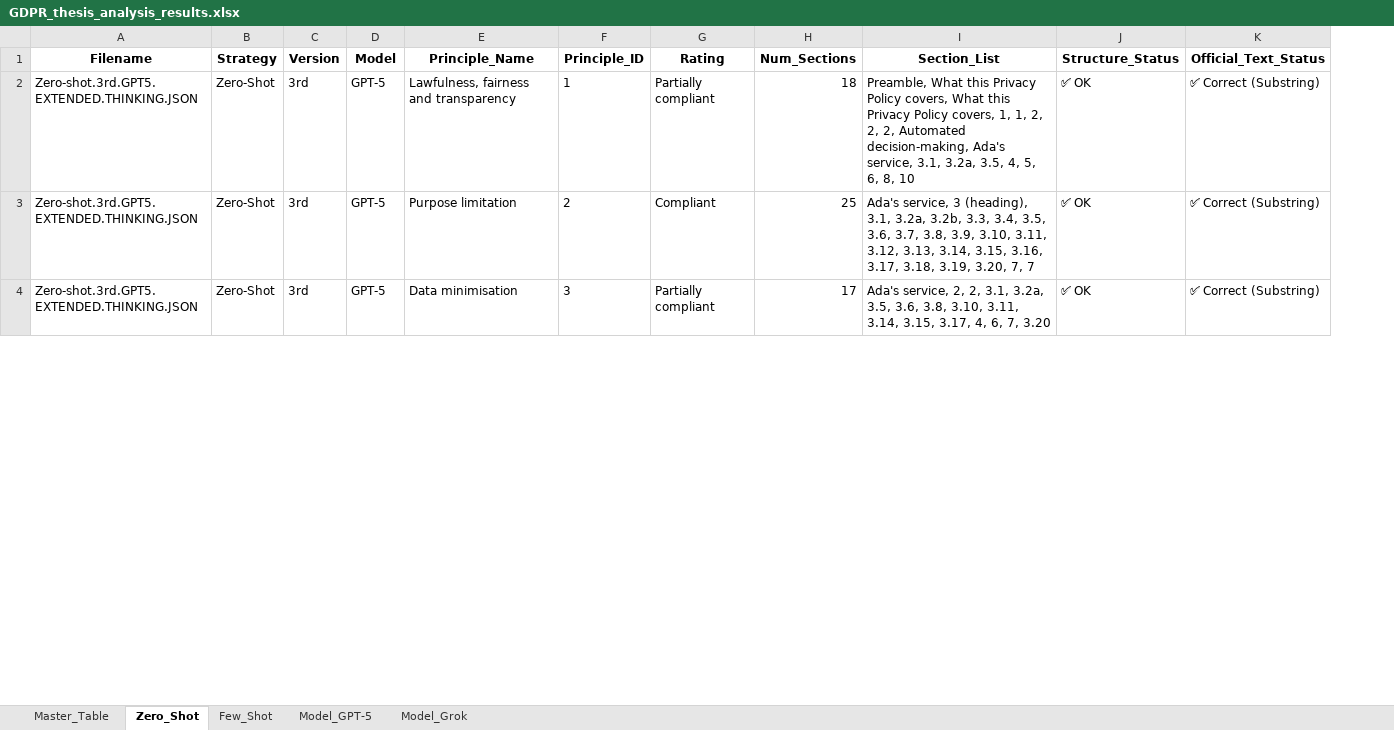
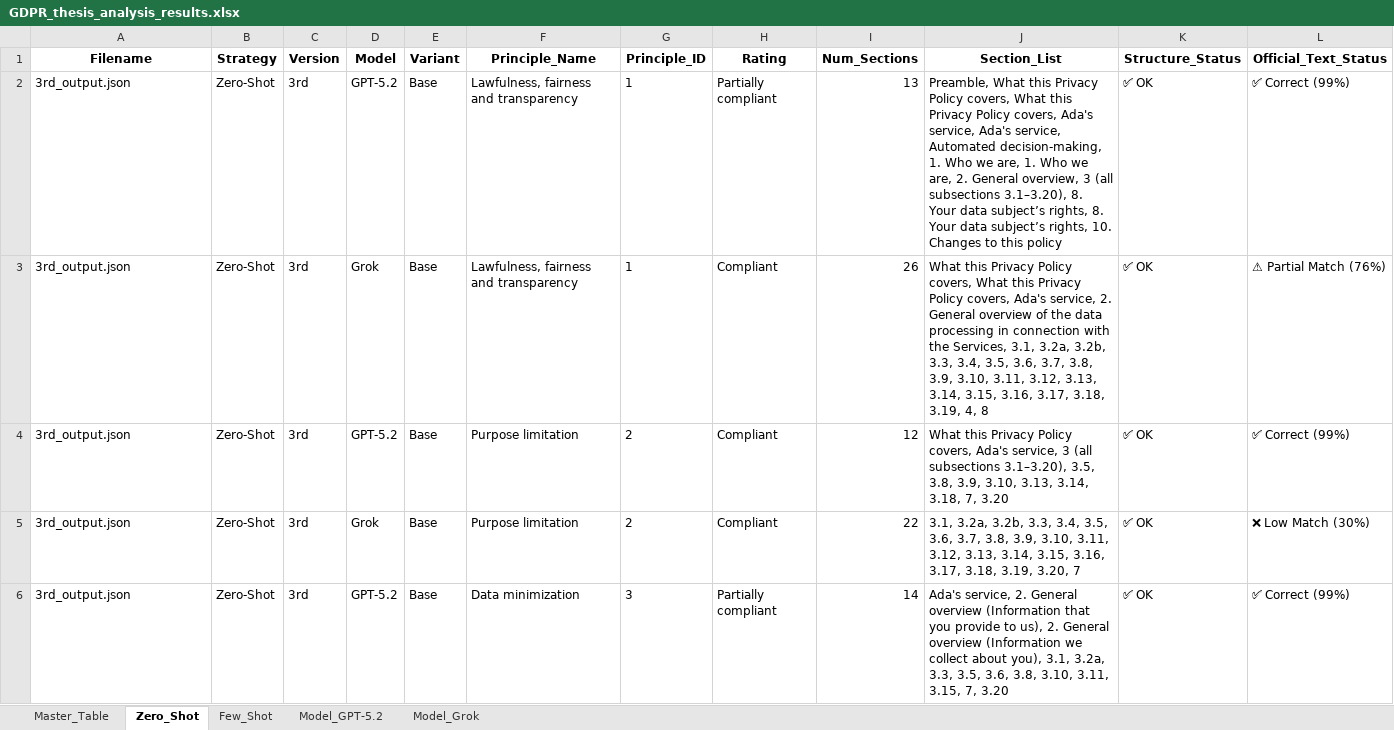
Before and after one commit to maederhkh/prompt2GDPR, an Excel workbook: scripts/outputs/GDPR_thesis_analysis_results.xlsx, sheet Zero_Shot, drawn as a sheet; only a part is shown; values as stored, in another font and other column widths than the file's, no borders; addresses are those after the commit; the diff covers the shown part only; the diff names each change by its address in the sheet, - before the commit and + after, or states it on an @@ line.

```diff
--- a/scripts/outputs/GDPR_thesis_analysis_results.xlsx (sheet Zero_Shot)
+++ b/scripts/outputs/GDPR_thesis_analysis_results.xlsx (sheet Zero_Shot)
-sheet tab: Model_GPT-5
+sheet tab: Model_GPT-5.2
+column E (Variant), row 2: Base; row 4: Base; row 6: Base
-A2 (Filename): Zero-shot.3rd.GPT5.EXTENDED.THINKING.JSON
+A2 (Filename): 3rd_output.json
-D2 (Model): GPT-5
+D2 (Model): GPT-5.2
-I2 (Num_Sections): 18
+I2 (Num_Sections): 13
-J2 (Section_List): …Policy covers, 1, 1, 2, 2, 2, Automated decision-making, Ada's service, 3.1, 3.2a, 3.5, 4, 5, 6, 8, 10
+J2 (Section_List): …Policy covers, Ada's service, Ada's service, Automated decision-making, 1. Who we are, 1. Who we are, 2. General overview, 3 (all subsections 3.1–3.20), 8. Your data subject’s rights, 8. Your data subject’s rights, 10. Changes to this policy
-L2 (Official_Text_Status): ✅ Correct (Substring)
+L2 (Official_Text_Status): ✅ Correct (99%)
+row 3: 3rd_output.json | Zero-Shot | 3rd | Grok | Base | Lawfulness, fairness and transparency | 1 | Compliant | 26 | What this Privacy Policy covers, What this Privacy Policy covers, Ada's service, 2. General overview of the data processing in connection with the Services, 3.1, 3.2a, 3.2b, 3.3, 3.4, 3.5, 3.6, 3.7, 3.8, 3.9, 3.10, 3.11, 3.12, 3.13, 3.14, 3.15, 3.16, 3.17, 3.18, 3.19, 4, 8 | ✅ OK | ⚠ Partial Match (76%)
-A4 (Filename): Zero-shot.3rd.GPT5.EXTENDED.THINKING.JSON
+A4 (Filename): 3rd_output.json
-D4 (Model): GPT-5
+D4 (Model): GPT-5.2
-I4 (Num_Sections): 25
+I4 (Num_Sections): 12
-J4 (Section_List): Ada's service, 3 (heading), 3.1, 3.2a, 3.2b, 3.3, 3.4, 3.5, 3.6, 3.7, 3.8, 3.9, 3.10, 3.11, 3.12, 3.13, 3.14, 3.15, 3.16, 3.17, 3.18, 3.19, 3.20, 7, 7
+J4 (Section_List): What this Privacy Policy covers, Ada's service, 3 (all subsections 3.1–3.20), 3.5, 3.8, 3.9, 3.10, 3.13, 3.14, 3.18, 7, 3.20
-L4 (Official_Text_Status): ✅ Correct (Substring)
+L4 (Official_Text_Status): ✅ Correct (99%)
+row 5: 3rd_output.json | Zero-Shot | 3rd | Grok | Base | Purpose limitation | 2 | Compliant | 22 | 3.1, 3.2a, 3.2b, 3.3, 3.4, 3.5, 3.6, 3.7, 3.8, 3.9, 3.10, 3.11, 3.12, 3.13, 3.14, 3.15, 3.16, 3.17, 3.18, 3.19, 3.20, 7 | ✅ OK | ❌ Low Match (30%)
-A6 (Filename): Zero-shot.3rd.GPT5.EXTENDED.THINKING.JSON
+A6 (Filename): 3rd_output.json
-D6 (Model): GPT-5
+D6 (Model): GPT-5.2
-F6 (Principle_Name): Data minimisation
+F6 (Principle_Name): Data minimization
-I6 (Num_Sections): 17
+I6 (Num_Sections): 14
-J6 (Section_List): Ada's service, 2, 2, 3.1, 3.2a, 3.5, 3.6, 3.8, 3.10, 3.11, 3.14, 3.15, 3.17, 4, 6, 7, 3.20
+J6 (Section_List): Ada's service, 2. General overview (Information that you provide to us), 2. General overview (Information we collect about you), 3.1, 3.2a, 3.3, 3.5, 3.6, 3.8, 3.10, 3.11, 3.15, 7, 3.20
-L6 (Official_Text_Status): ✅ Correct (Substring)
+L6 (Official_Text_Status): ✅ Correct (99%)
```
Also changed, not shown: 5 added rows, 7 removed rows and 61 edited cells elsewhere in this sheet, sheet Master_Table, sheet Few_Shot, sheet Model_GPT-5.2, sheet Model_Grok, 5 other files.
